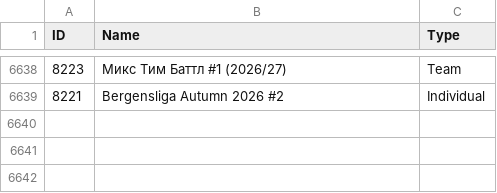
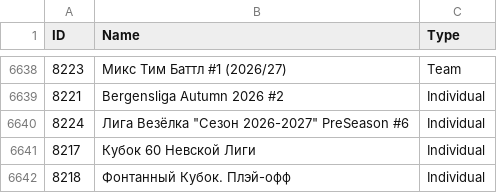
Before and after one commit to amundfylling/Scorpion-Scraper-2.0, a CSV file: data/tournament_data.csv, drawn as a sheet; only a part is shown, gaps mark what is left out; the diff names each change by its address in the sheet, - before the commit and + after, or states it on an @@ line.

```diff
--- a/data/tournament_data.csv
+++ b/data/tournament_data.csv
+row 6640: 8224 | Лига Везёлка "Сезон 2026-2027" PreSeason #6 | Individual
+row 6641: 8217 | Кубок 60 Невской Лиги | Individual
+row 6642: 8218 | Фонтанный Кубок. Плэй-офф | Individual
```
Also changed, not shown: 3 other files.
